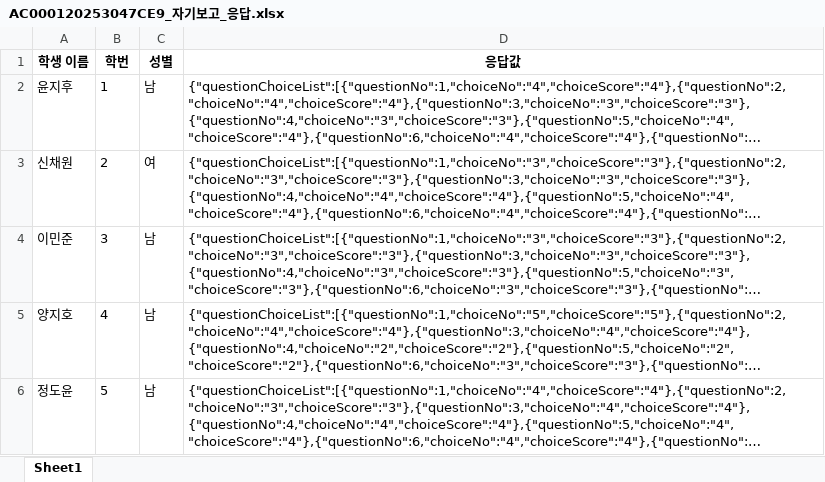
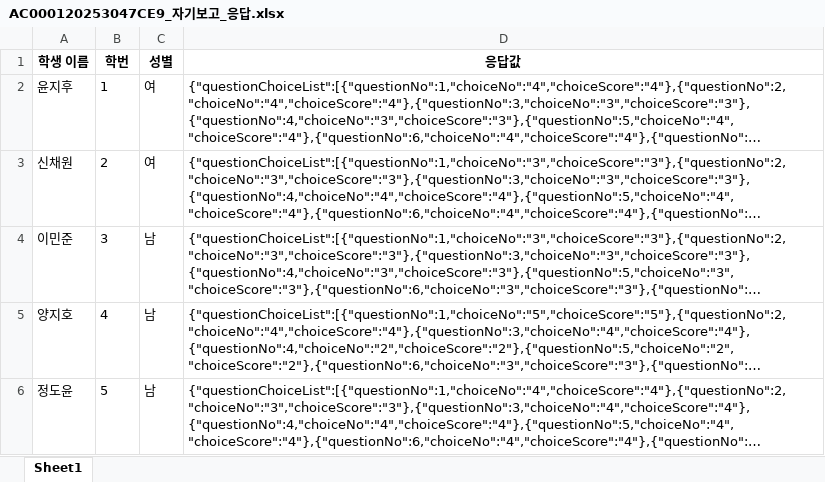
Before and after one commit to Byumin/peer, an Excel workbook: 검수/AC000120253047CE9_자기보고_응답.xlsx, sheet Sheet1, drawn as a sheet; only a part is shown; long unchanged cells end in …; values as stored, in another font and other column widths than the file's, no borders; the diff names each change by its address in the sheet, - before the commit and + after, or states it on an @@ line.

```diff
--- a/검수/AC000120253047CE9_자기보고_응답.xlsx (sheet Sheet1)
+++ b/검수/AC000120253047CE9_자기보고_응답.xlsx (sheet Sheet1)
-C2 (성별): 남
+C2 (성별): 여
```
Also changed, not shown: 검수/AC000120253047CE9_학생명단.xlsx, 12 other files.
